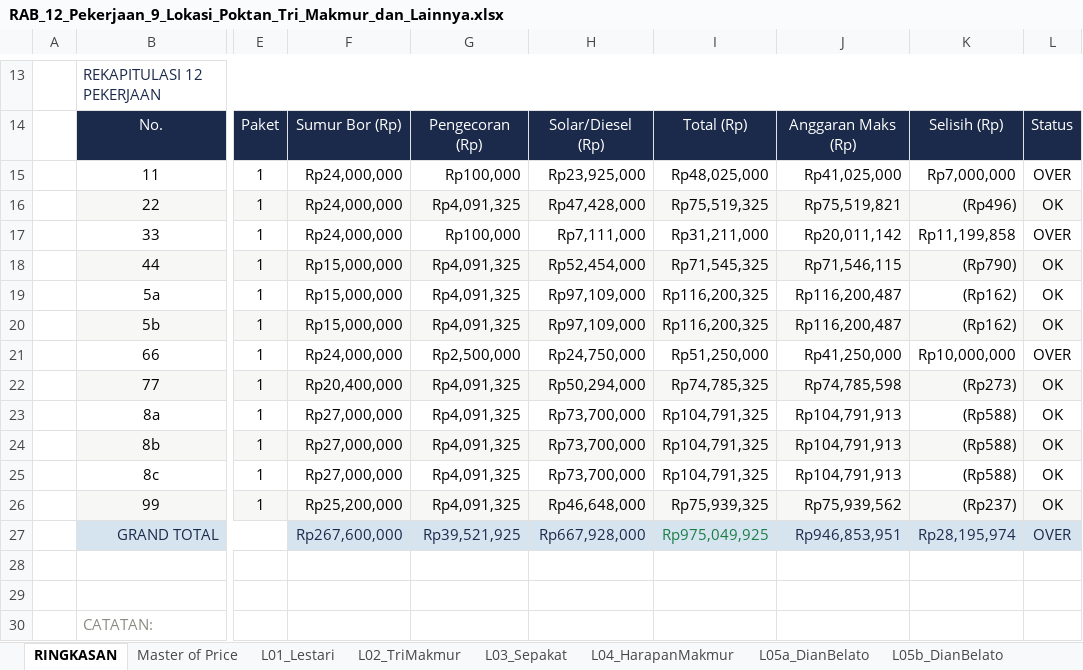
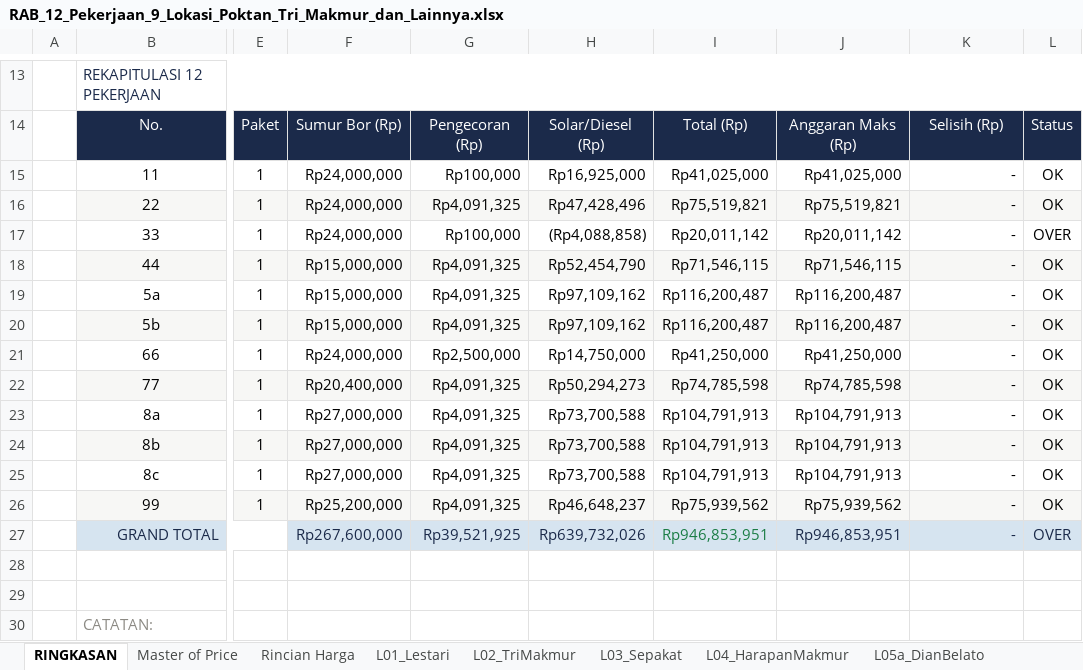
Before and after one commit to desvandi/Rab-Sumur-Bor, an Excel workbook: RAB_12_Pekerjaan_9_Lokasi_Poktan_Tri_Makmur_dan_Lainnya.xlsx, sheet RINGKASAN, drawn as a sheet; only a part is shown, gaps mark what is left out; values as stored, in another font and other column widths than the file's, no borders; conditional formats not drawn; the diff covers the shown part only; the diff names each change by its address in the sheet, - before the commit and + after, or states it on an @@ line.

Commit message:
Overhead otomatis = Anggaran Maks - Sub Total per lokasi (status OVER jika negatif) + sheet Rincian Harga (144 komponen, 26 item, link ke Master of Price)

```diff
--- a/RAB_12_Pekerjaan_9_Lokasi_Poktan_Tri_Makmur_dan_Lainnya.xlsx (sheet RINGKASAN)
+++ b/RAB_12_Pekerjaan_9_Lokasi_Poktan_Tri_Makmur_dan_Lainnya.xlsx (sheet RINGKASAN)
+sheet tab: Rincian Harga
-H15: Rp23,925,000
+H15: Rp16,925,000
-I15: Rp48,025,000
+I15: Rp41,025,000
-K15: Rp7,000,000
+K15: -
-L15: OVER
+L15: OK
-H16: Rp47,428,000
+H16: Rp47,428,496
-I16: Rp75,519,325
+I16: Rp75,519,821
-K16: (Rp496)
+K16: -
-H17: Rp7,111,000
+H17: (Rp4,088,858)
-I17: Rp31,211,000
+I17: Rp20,011,142
-K17: Rp11,199,858
+K17: -
-H18: Rp52,454,000
+H18: Rp52,454,790
-I18: Rp71,545,325
+I18: Rp71,546,115
-K18: (Rp790)
+K18: -
-H19:H20: Rp97,109,000
+H19:H20: Rp97,109,162
-I19:I20: Rp116,200,325
+I19:I20: Rp116,200,487
-K19:K20: (Rp162)
+K19:K20: -
-H21: Rp24,750,000
+H21: Rp14,750,000
-I21: Rp51,250,000
+I21: Rp41,250,000
-K21: Rp10,000,000
+K21: -
-L21: OVER
+L21: OK
-H22: Rp50,294,000
+H22: Rp50,294,273
-I22: Rp74,785,325
+I22: Rp74,785,598
-K22: (Rp273)
+K22: -
-H23:H25: Rp73,700,000
+H23:H25: Rp73,700,588
-I23:I25: Rp104,791,325
+I23:I25: Rp104,791,913
-K23:K25: (Rp588)
+K23:K25: -
-H26: Rp46,648,000
+H26: Rp46,648,237
-I26: Rp75,939,325
+I26: Rp75,939,562
-K26: (Rp237)
+K26: -
-H27: Rp667,928,000
+H27: Rp639,732,026
-I27: Rp975,049,925
+I27: Rp946,853,951
-K27: Rp28,195,974
+K27: -
```
Also changed, not shown: 2 edited cells elsewhere in this sheet, sheet L01_Lestari, sheet L06_PayoLebar, sheet L03_Sepakat, sheet L04_HarapanMakmur, sheet L02_TriMakmur, sheet L07_PudingMas, 7 more sheets, formulas that keep their value.
